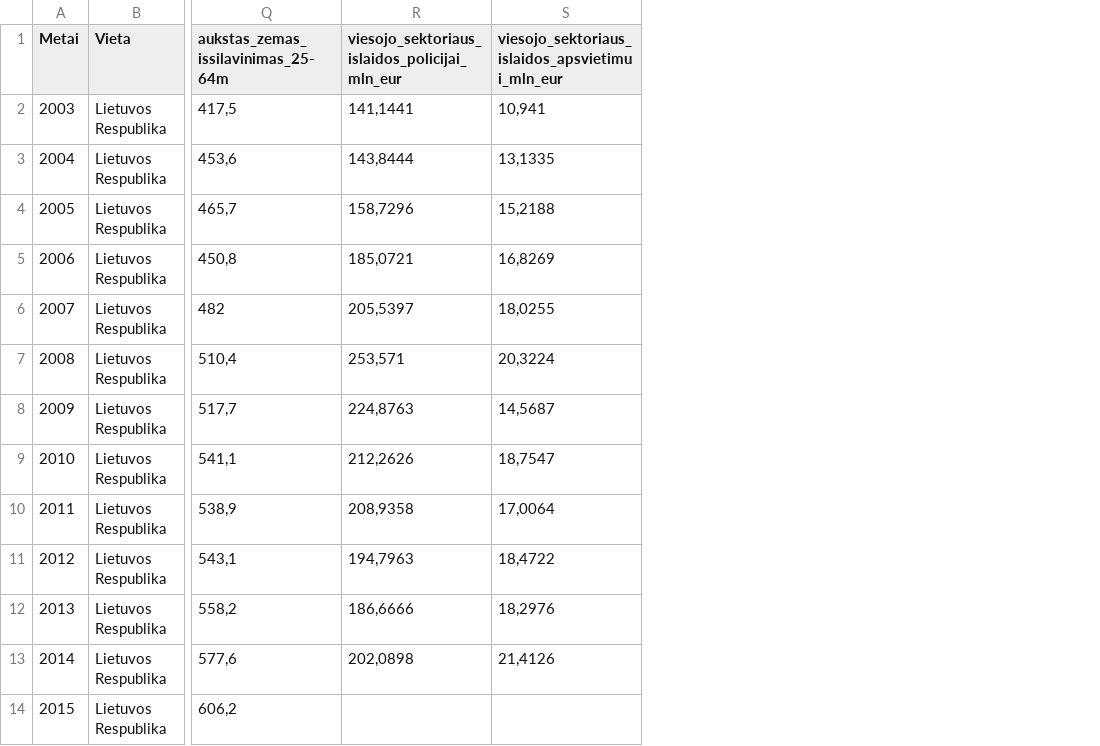
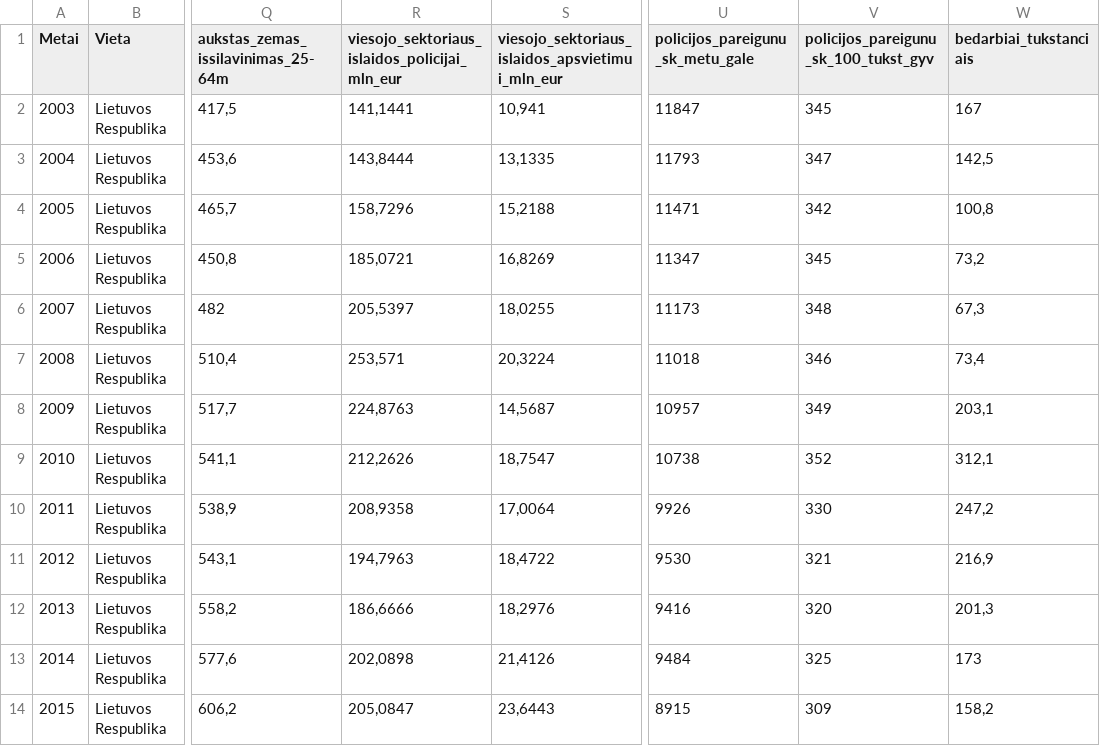
Before and after one commit to kornelijussamsonas/Econometrics, a CSV file: Kursinis/koreliacijos.csv, drawn as a sheet; only a part is shown, gaps mark what is left out; the diff names each change by its address in the sheet, - before the commit and + after, or states it on an @@ line.

```diff
--- a/Kursinis/koreliacijos.csv
+++ b/Kursinis/koreliacijos.csv
+column U (policijos_pareigunu_sk_metu_gale), rows 2-14: 11847 | 11793 | 11471 | 11347 | 11173 | 11018 | 10957 | 10738 | 9926 | 9530 | 9416 | 9484 | 8915
+column V, rows 1-14: policijos_pareigunu_sk_100_tukst_gyv | 345 | 347 | 342 | 345 | 348 | 346 | 349 | 352 | 330 | 321 | 320 | 325 | 309
+column W (bedarbiai_tukstanciais), rows 2-14: 167 | 142,5 | 100,8 | 73,2 | 67,3 | 73,4 | 203,1 | 312,1 | 247,2 | 216,9 | 201,3 | 173 | 158,2
-R14: (empty)
+R14: 205,0847
-S14: (empty)
+S14: 23,6443
```
Also changed, not shown: Kursinis/menesiniai.csv, 1 other file.
